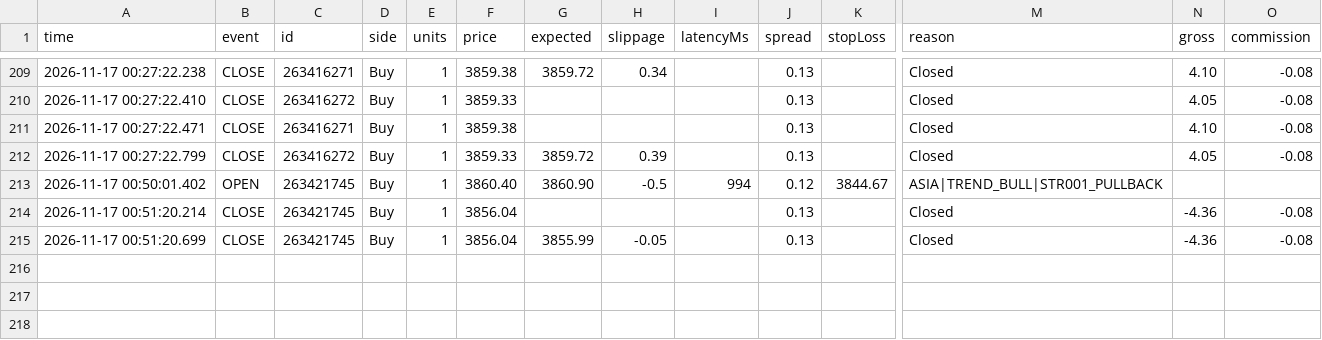
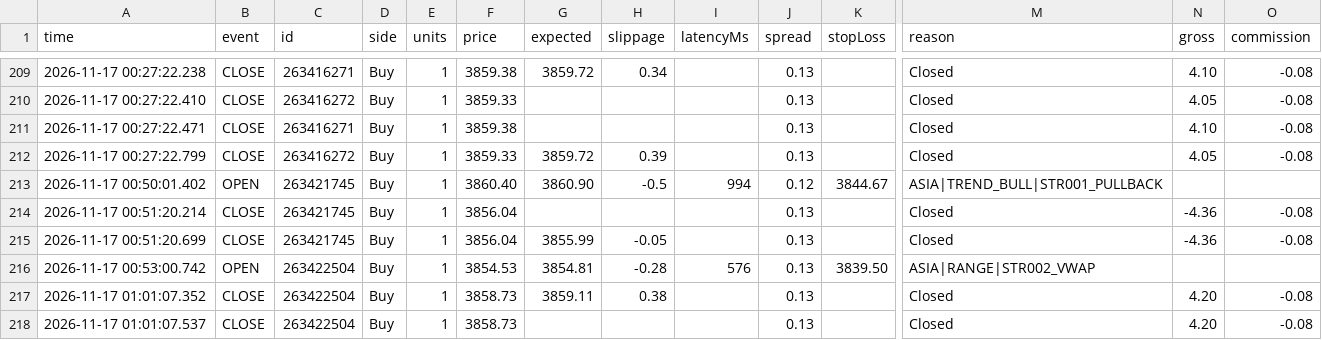
Before and after one commit to piyavutkkl-ch/tgrockza55-ai-cbot-backtest-lab, a CSV file: data/live/XAUUSD/trades.csv, drawn as a sheet; only a part is shown, gaps mark what is left out; rows hold the shown columns only; the diff names each change by its address in the sheet, - before the commit and + after, or states it on an @@ line.

Commit message:
chore(live): sync verified trade telemetry (N=178)

```diff
--- a/data/live/XAUUSD/trades.csv
+++ b/data/live/XAUUSD/trades.csv
+row 216: 2026-11-17 00:53:00.742 | OPEN | 263422504 | Buy | 1 | 3854.53 | 3854.81 | -0.28 | 576 | 0.13 | 3839.50 | ASIA|RANGE|STR002_VWAP
+row 217: 2026-11-17 01:01:07.352 | CLOSE | 263422504 | Buy | 1 | 3858.73 | 3859.11 | 0.38 |  | 0.13 |  | Closed | 4.20 | -0.08
+row 218: 2026-11-17 01:01:07.537 | CLOSE | 263422504 | Buy | 1 | 3858.73 |  |  |  | 0.13 |  | Closed | 4.20 | -0.08
```
Also changed, not shown: 15 other files.
